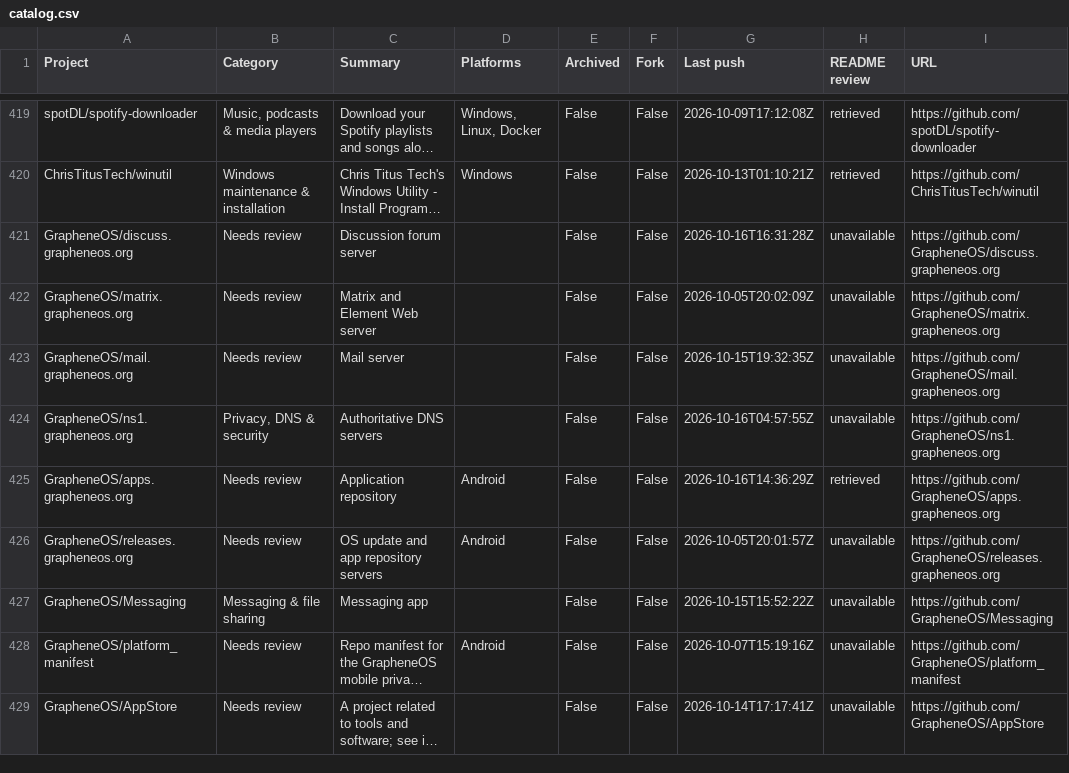
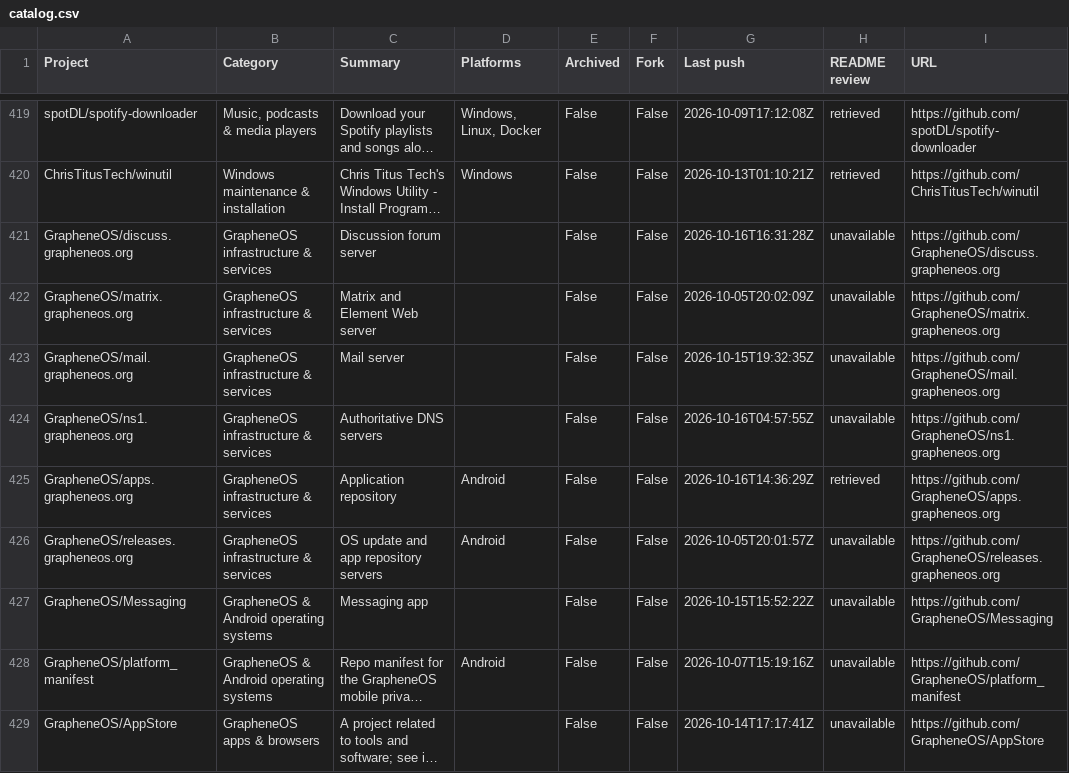
Before and after one commit to chunma-san/awesome-toolbox, a CSV file: catalog.csv, drawn as a sheet; only a part is shown, gaps mark what is left out; long unchanged cells end in …; the diff covers the shown part only; the diff names each change by its address in the sheet, - before the commit and + after, or states it on an @@ line.

Commit message:
Add public project sync, profile activity dashboard and expanded categories

```diff
--- a/catalog.csv
+++ b/catalog.csv
-B421:B423 (Category): Needs review
+B421:B423 (Category): GrapheneOS infrastructure & services
-B424 (Category): Privacy, DNS & security
+B424 (Category): GrapheneOS infrastructure & services
-B425:B426 (Category): Needs review
+B425:B426 (Category): GrapheneOS infrastructure & services
-B427 (Category): Messaging & file sharing
+B427 (Category): GrapheneOS & Android operating systems
-B428 (Category): Needs review
+B428 (Category): GrapheneOS & Android operating systems
-B429 (Category): Needs review
+B429 (Category): GrapheneOS apps & browsers
```
Also changed, not shown: 20 edited cells elsewhere in this file, 10 other files.
